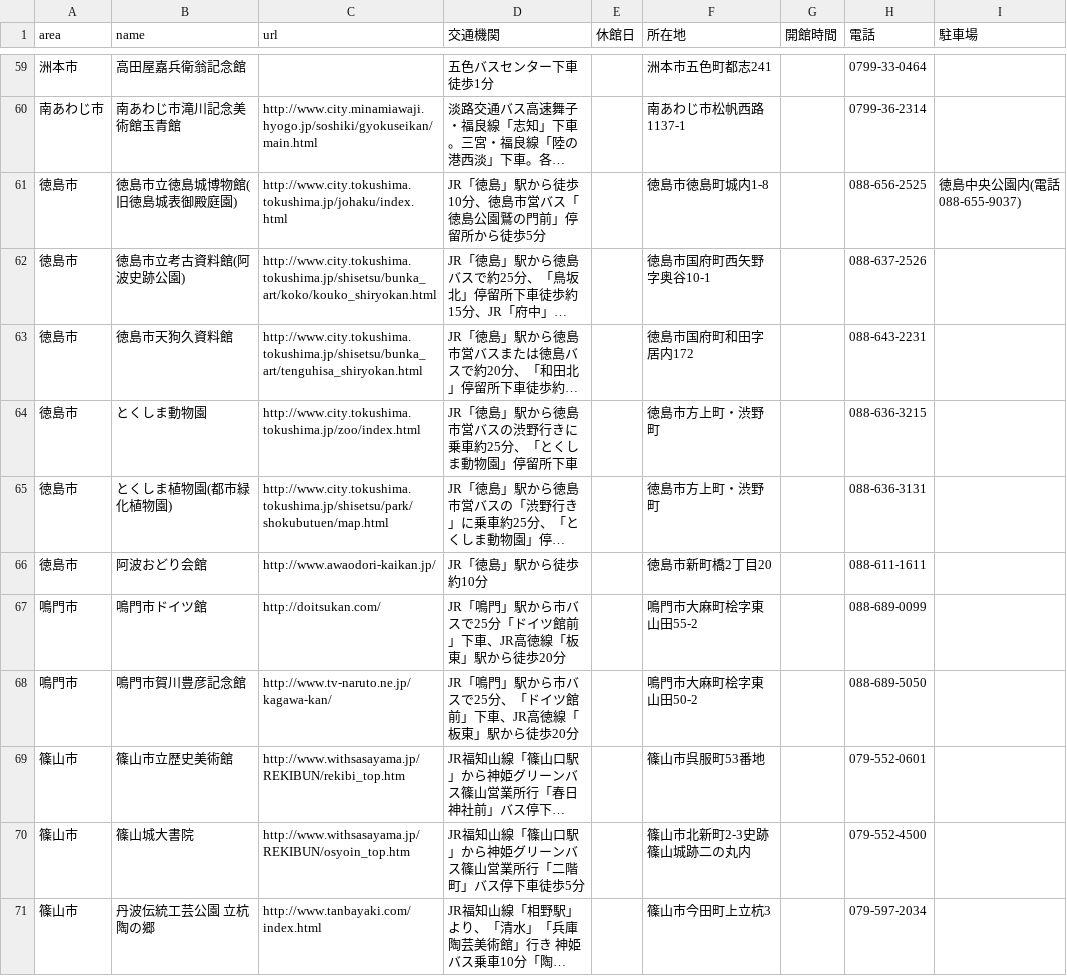
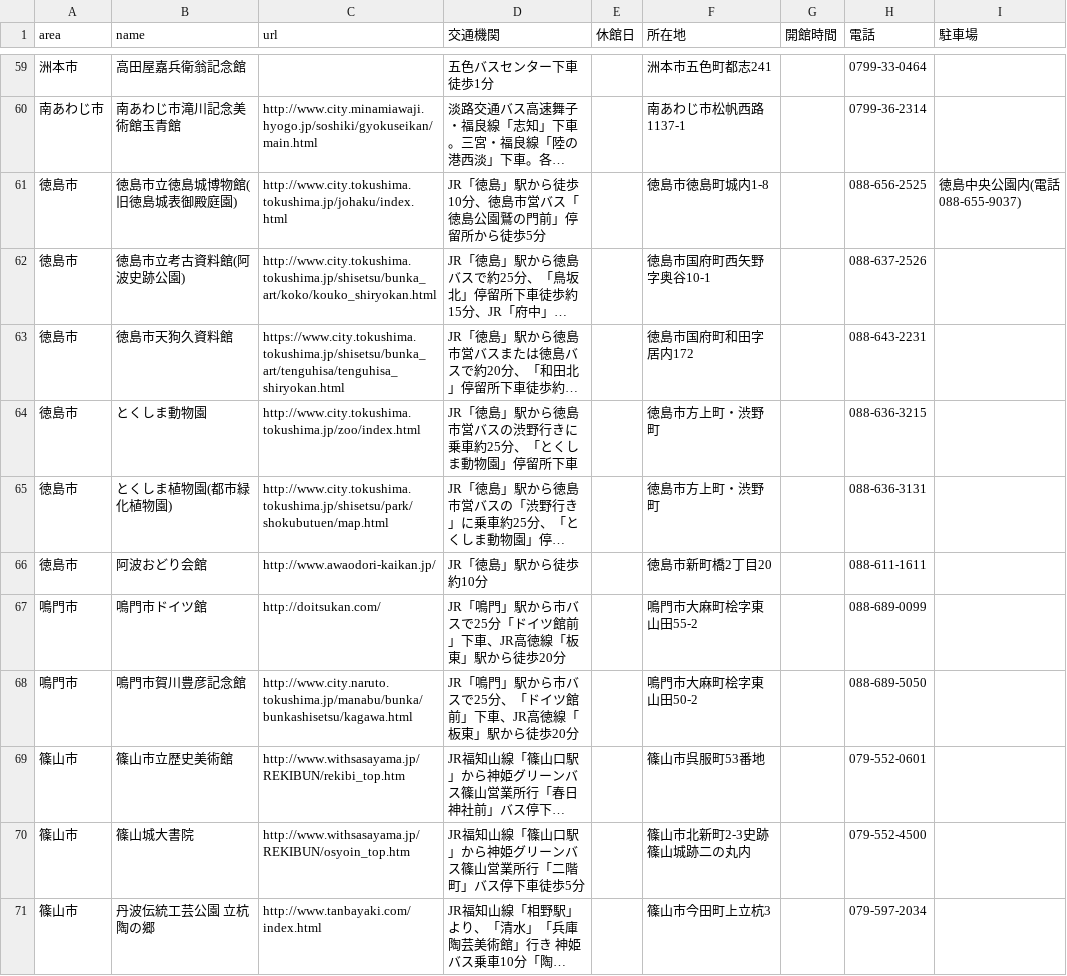
Before and after one commit to hkwi/our-data, a CSV file: nobi.csv, drawn as a sheet; only a part is shown, gaps mark what is left out; long unchanged cells end in …; the diff names each change by its address in the sheet, - before the commit and + after, or states it on an @@ line.

Commit message:
[nobi] sync with upstream

```diff
--- a/nobi.csv
+++ b/nobi.csv
-C63 (url): http://www.city.tokushima.tokushima.jp/shisetsu/bunka_art/tenguhisa_shiryokan.html
+C63 (url): https://www.city.tokushima.tokushima.jp/shisetsu/bunka_art/tenguhisa/tenguhisa_shiryokan.html
-C68 (url): http://www.tv-naruto.ne.jp/kagawa-kan/
+C68 (url): http://www.city.naruto.tokushima.jp/manabu/bunka/bunkashisetsu/kagawa.html
```
Also changed, not shown: 1 other file.
